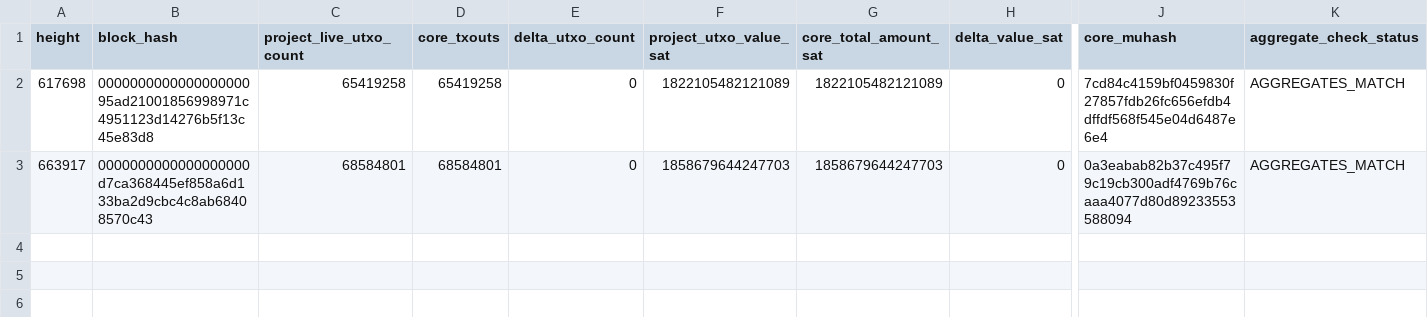
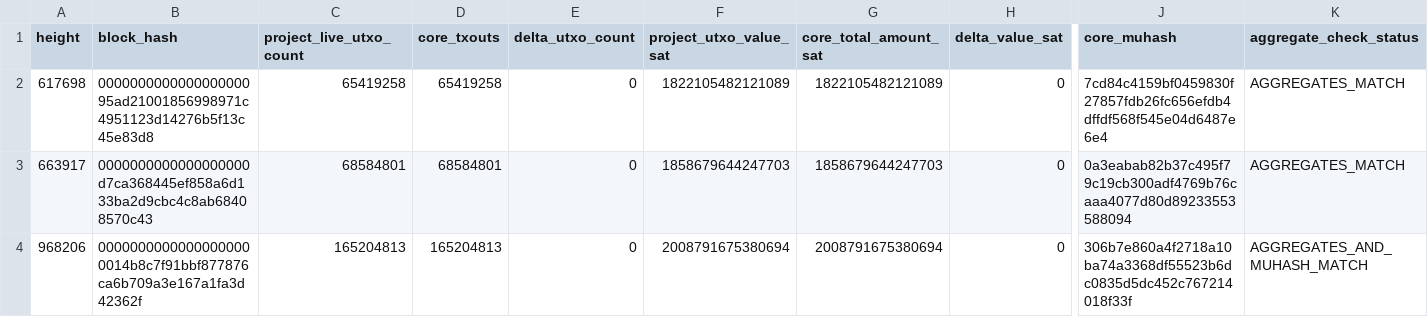
Before and after one commit to kirillkiselev82/my-bitcoinvero-data, a CSV file: node_checkpoints.csv, drawn as a sheet; only a part is shown, gaps mark what is left out; rows hold the shown columns only; the diff names each change by its address in the sheet, - before the commit and + after, or states it on an @@ line.

Commit message:
Publish BitcoinVero v2 UTXO daily metrics through block 968206

```diff
--- a/node_checkpoints.csv
+++ b/node_checkpoints.csv
+row 4: 968206 | 00000000000000000000014b8c7f91bbf877876ca6b709a3e167a1fa3d42362f | 165204813 | 165204813 | 0 | 2008791675380694 | 2008791675380694 | 0 | 306b7e860a4f2718a10ba74a3368df55523b6dc0835d5dc452c767214018f33f | AGGREGATES_AND_MUHASH_MATCH
```
Also changed, not shown: 57 other files.
